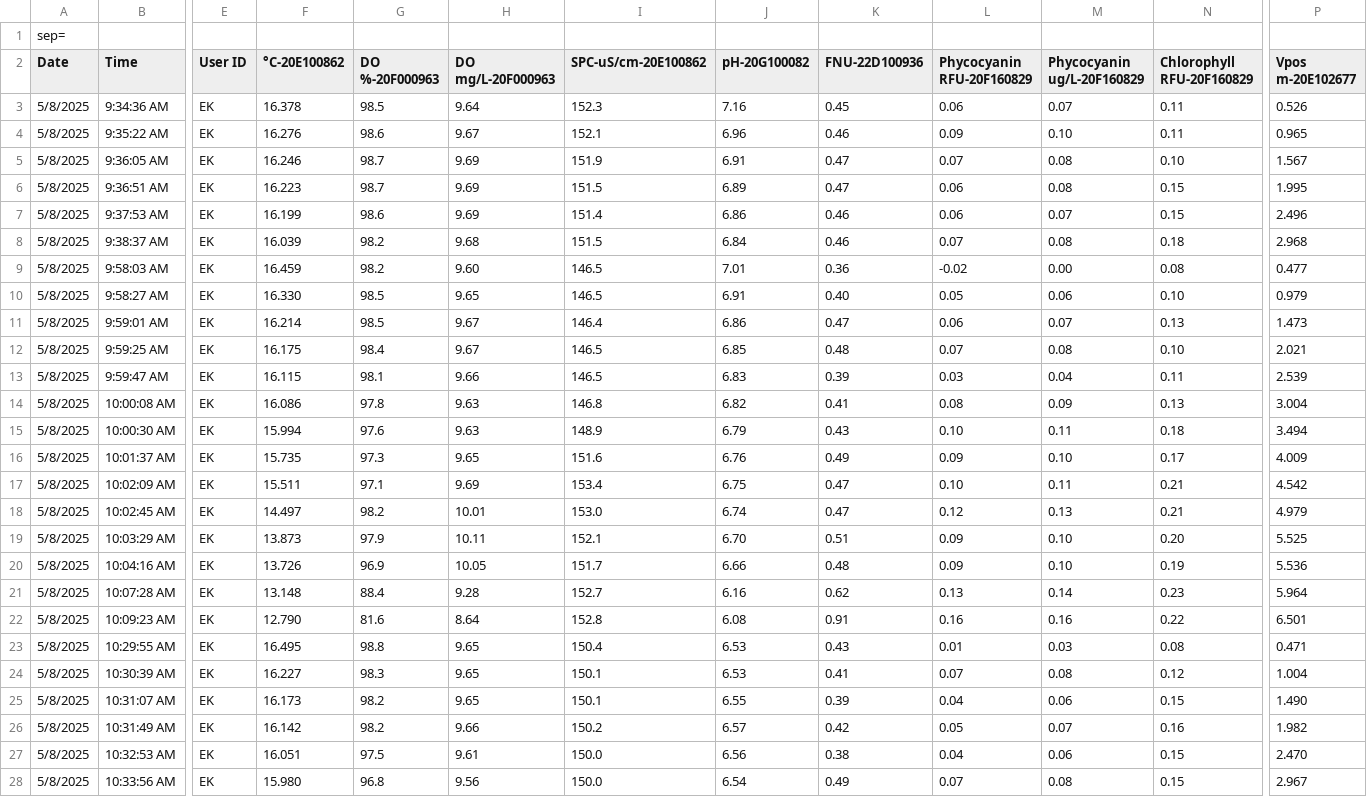
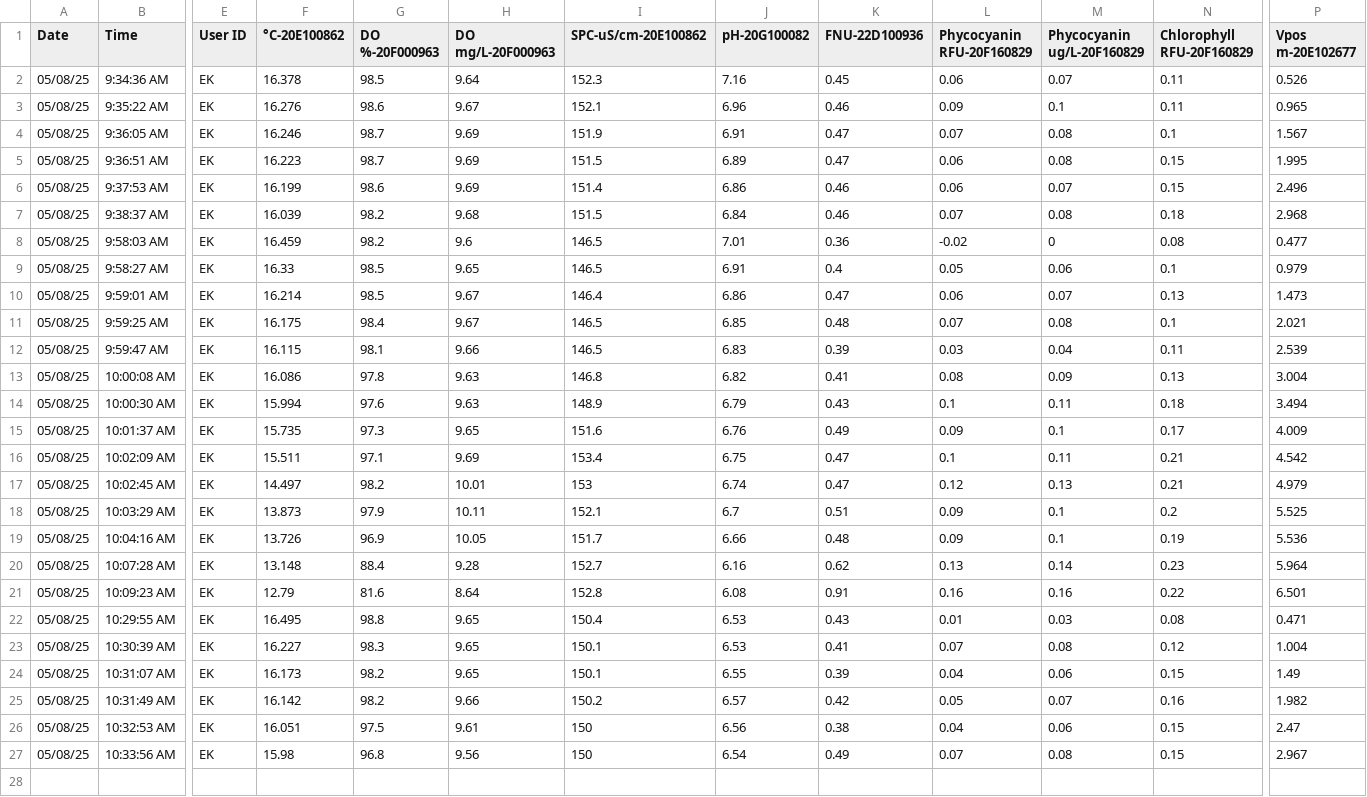
Before and after one commit to evan-krause/pond_monitoring, a CSV file: data/05082025_EXO11_LP_Profile.csv, drawn as a sheet; only a part is shown, gaps mark what is left out; removed rows and columns are numbered as before the commit, all else as after; rows hold the shown columns only; the diff names each change by its address in the sheet, - before the commit and + after, or states it on an @@ line.

```diff
--- a/data/05082025_EXO11_LP_Profile.csv
+++ b/data/05082025_EXO11_LP_Profile.csv
-row 1: sep=
-A2:A27 (Date): 5/8/2025
+A2:A27 (Date): 05/08/25
-M3 (Phycocyanin ug/L-20F160829): 0.10
+M3 (Phycocyanin ug/L-20F160829): 0.1
-N4 (Chlorophyll RFU-20F160829): 0.10
+N4 (Chlorophyll RFU-20F160829): 0.1
-H8 (DO mg/L-20F000963): 9.60
+H8 (DO mg/L-20F000963): 9.6
-M8 (Phycocyanin ug/L-20F160829): 0.00
+M8 (Phycocyanin ug/L-20F160829): 0
-F9 (°C-20E100862): 16.330
+F9 (°C-20E100862): 16.33
-K9 (FNU-22D100936): 0.40
+K9 (FNU-22D100936): 0.4
-N9 (Chlorophyll RFU-20F160829): 0.10
+N9 (Chlorophyll RFU-20F160829): 0.1
-N11 (Chlorophyll RFU-20F160829): 0.10
+N11 (Chlorophyll RFU-20F160829): 0.1
-L14 (Phycocyanin RFU-20F160829): 0.10
+L14 (Phycocyanin RFU-20F160829): 0.1
-M15 (Phycocyanin ug/L-20F160829): 0.10
+M15 (Phycocyanin ug/L-20F160829): 0.1
-L16 (Phycocyanin RFU-20F160829): 0.10
+L16 (Phycocyanin RFU-20F160829): 0.1
-I17 (SPC-uS/cm-20E100862): 153.0
+I17 (SPC-uS/cm-20E100862): 153
-J18 (pH-20G100082): 6.70
+J18 (pH-20G100082): 6.7
-M18:M19 (Phycocyanin ug/L-20F160829): 0.10
+M18:M19 (Phycocyanin ug/L-20F160829): 0.1
-N18 (Chlorophyll RFU-20F160829): 0.20
+N18 (Chlorophyll RFU-20F160829): 0.2
-F21 (°C-20E100862): 12.790
+F21 (°C-20E100862): 12.79
-P24 (Vpos m-20E102677): 1.490
+P24 (Vpos m-20E102677): 1.49
-I26:I27 (SPC-uS/cm-20E100862): 150.0
+I26:I27 (SPC-uS/cm-20E100862): 150
-P26 (Vpos m-20E102677): 2.470
+P26 (Vpos m-20E102677): 2.47
-F27 (°C-20E100862): 15.980
+F27 (°C-20E100862): 15.98
```
Also changed, not shown: 4 other files.
